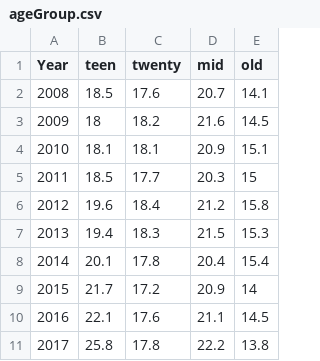
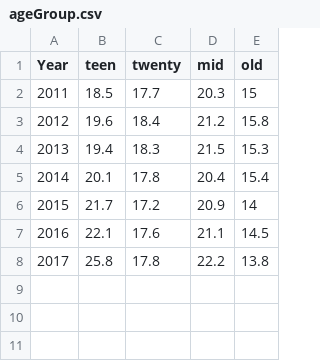
Before and after one commit to meghanspeth/FinalProject, a CSV file: csv/ageGroup.csv, drawn as a sheet; the diff names each change by its address in the sheet, - before the commit and + after, or states it on an @@ line.

```diff
--- a/csv/ageGroup.csv
+++ b/csv/ageGroup.csv
-row 2: 2008 | 18.5 | 17.6 | 20.7 | 14.1
-row 3: 2009 | 18 | 18.2 | 21.6 | 14.5
-row 4: 2010 | 18.1 | 18.1 | 20.9 | 15.1
```
Also changed, not shown: 10 other files.
